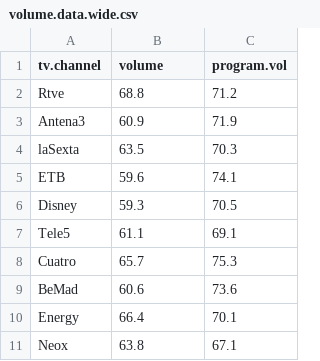
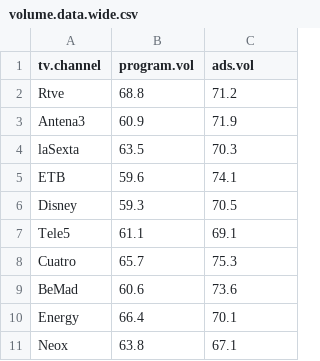
Before and after one commit to norberello/selected-datasets, a CSV file: files/volume.data.wide.csv, drawn as a sheet.

Commit message:
Update volume.data.wide.csv

```diff
--- a/files/volume.data.wide.csv
+++ b/files/volume.data.wide.csv
@@ -1,2 +1,2 @@
-tv.channel,volume,program.vol,
+tv.channel,program.vol,ads.vol,
 Rtve,68.8,71.2,
```
